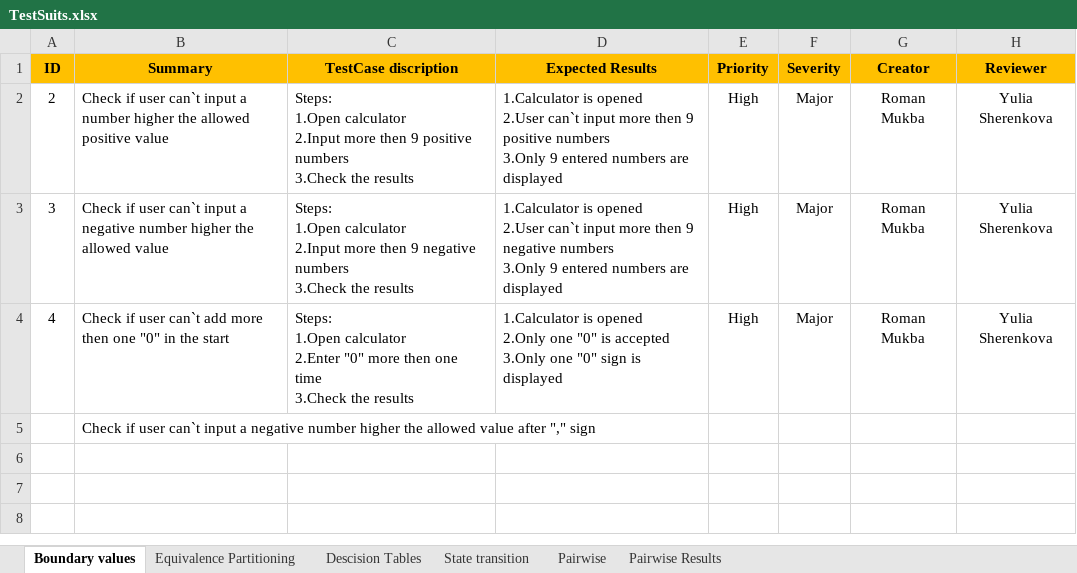
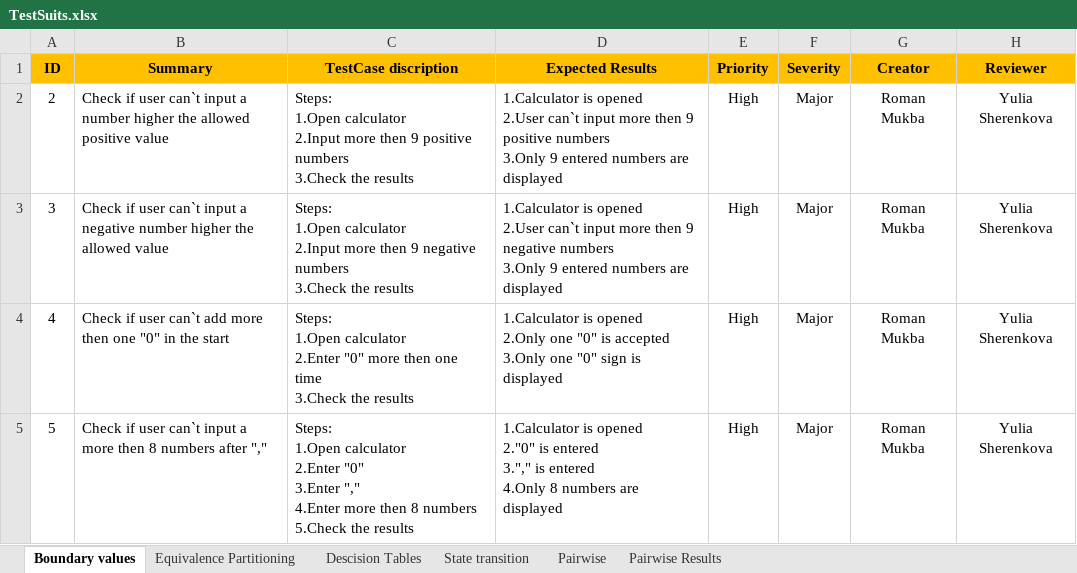
Before and after one commit to Roman-Mukba/Tasks, an Excel workbook: TestSuits.xlsx, sheet Boundary values, drawn as a sheet; values as stored, in another font and other column widths than the file's, no borders; removed rows and columns are numbered as before the commit, all else as after; ↵ is a line break in a cell; the diff names each change by its address in the sheet, - before the commit and + after, or states it on an @@ line.

```diff
--- a/TestSuits.xlsx (sheet Boundary values)
+++ b/TestSuits.xlsx (sheet Boundary values)
-row 5:  | Check if user can`t input a negative number higher the allowed value after "," sign
+row 5: 5 | Check if user can`t input a more then 8 numbers after "," | Steps: ↵ 1.Open calculator ↵ 2.Enter "0" ↵ 3.Enter "," ↵ 4.Enter more then 8 numbers ↵ 5.Check the results | 1.Calculator is opened ↵ 2."0" is entered ↵ 3."," is entered ↵ 4.Only 8 numbers are displayed | High | Major | Roman Mukba | Yulia Sherenkova
```
Also changed, not shown: sheet Descision Tables.
